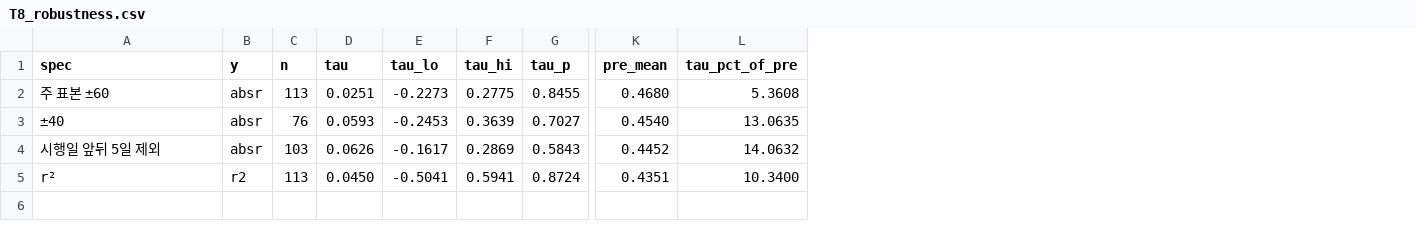
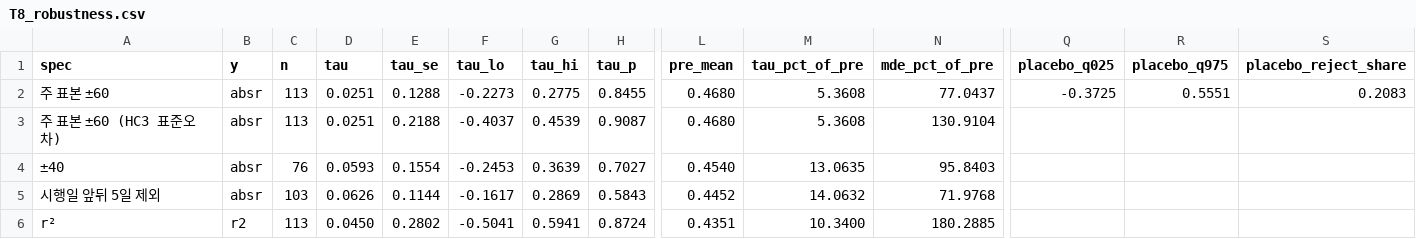
Before and after one commit to git-it916/financial_ai_class, a CSV file: outputs/tables/T8_robustness.csv, drawn as a sheet; only a part is shown, gaps mark what is left out; addresses are those after the commit; rows hold the shown columns only; the diff names each change by its address in the sheet, - before the commit and + after, or states it on an @@ line.

Commit message:
fix: post-hoc inference checks, stale VIX default, rolling means across reform date
Added after seeing results (spec values unchanged, see analysis_spec.md):
- T8: HC3 row, placebo tau range and rejection share, minimum detectable effect.
  Newey-West CIs are too narrow: 21% of placebo dates reject at 5%.
- T7: small-sample p-value and out-of-sample residual for the 60 days before
  the reform. The model already under-predicted before the reform.
- forecast_model.json: vix_default used a one-day-stale value (bug).
- F4, F6: 20-day means no longer average across the reform date.

```diff
--- a/outputs/tables/T8_robustness.csv
+++ b/outputs/tables/T8_robustness.csv
+column E (tau_se), row 2: 0.1288; rows 4-6: 0.1554 | 0.1144 | 0.2802
+column N (mde_pct_of_pre), row 2: 77.0437; rows 4-6: 95.8403 | 71.9768 | 180.2885
+column Q (placebo_q025), row 2: -0.3725
+column R (placebo_q975), row 2: 0.5551
+column S (placebo_reject_share), row 2: 0.2083
+row 3: 주 표본 ±60 (HC3 표준오차) | absr | 113 | 0.0251 | 0.2188 | -0.4037 | 0.4539 | 0.9087 | 0.4680 | 5.3608 | 130.9104
```
Also changed, not shown: outputs/tables/T8_placebo.csv, 9 other files.
